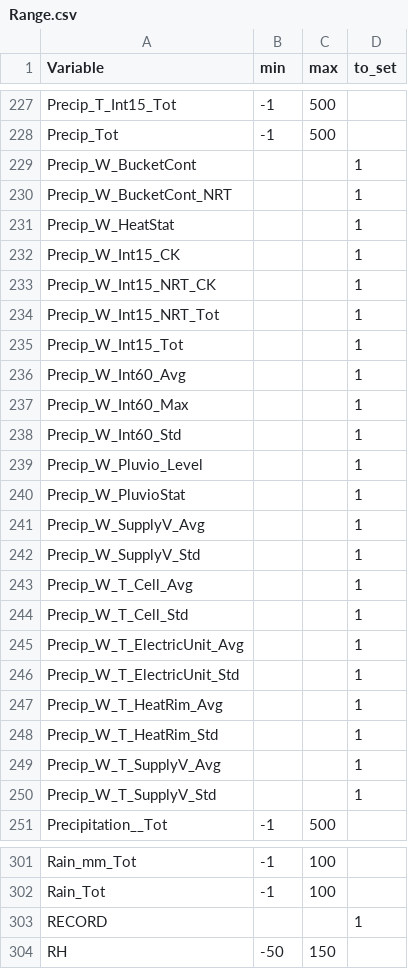
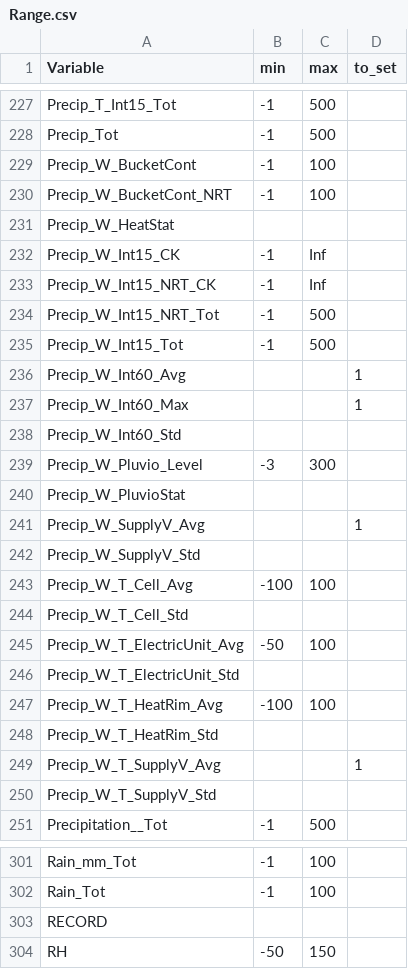
Before and after one commit to bridachristian/DataQualityCheckEuracAlpEnv, a CSV file: Data/Support_files/Range/Range.csv, drawn as a sheet; only a part is shown, gaps mark what is left out; the diff covers the shown part only.

```diff
--- a/Data/Support_files/Range/Range.csv
+++ b/Data/Support_files/Range/Range.csv
@@ -228,24 +228,24 @@ Precip_T_Int15_Tot,-1,500,
 Precip_Tot,-1,500,
-Precip_W_BucketCont,,,1
-Precip_W_BucketCont_NRT,,,1
-Precip_W_HeatStat,,,1
-Precip_W_Int15_CK,,,1
-Precip_W_Int15_NRT_CK,,,1
-Precip_W_Int15_NRT_Tot,,,1
-Precip_W_Int15_Tot,,,1
+Precip_W_BucketCont,-1,100,
+Precip_W_BucketCont_NRT,-1,100,
+Precip_W_HeatStat,,,
+Precip_W_Int15_CK,-1,Inf,
+Precip_W_Int15_NRT_CK,-1,Inf,
+Precip_W_Int15_NRT_Tot,-1,500,
+Precip_W_Int15_Tot,-1,500,
 Precip_W_Int60_Avg,,,1
 Precip_W_Int60_Max,,,1
-Precip_W_Int60_Std,,,1
-Precip_W_Pluvio_Level,,,1
-Precip_W_PluvioStat,,,1
+Precip_W_Int60_Std,,,
+Precip_W_Pluvio_Level,-3,300,
+Precip_W_PluvioStat,,,
 Precip_W_SupplyV_Avg,,,1
-Precip_W_SupplyV_Std,,,1
-Precip_W_T_Cell_Avg,,,1
-Precip_W_T_Cell_Std,,,1
-Precip_W_T_ElectricUnit_Avg,,,1
-Precip_W_T_ElectricUnit_Std,,,1
-Precip_W_T_HeatRim_Avg,,,1
-Precip_W_T_HeatRim_Std,,,1
+Precip_W_SupplyV_Std,,,
+Precip_W_T_Cell_Avg,-100,100,
+Precip_W_T_Cell_Std,,,
+Precip_W_T_ElectricUnit_Avg,-50,100,
+Precip_W_T_ElectricUnit_Std,,,
+Precip_W_T_HeatRim_Avg,-100,100,
+Precip_W_T_HeatRim_Std,,,
 Precip_W_T_SupplyV_Avg,,,1
-Precip_W_T_SupplyV_Std,,,1
+Precip_W_T_SupplyV_Std,,,
 Precipitation__Tot,-1,500,
@@ -302,3 +302,3 @@ Rain_mm_Tot,-1,100,
 Rain_Tot,-1,100,
-RECORD,,,1
+RECORD,,,
 RH,-50,150,
```
Also changed, not shown: 63 edited cells elsewhere in this file, 5 other files.
